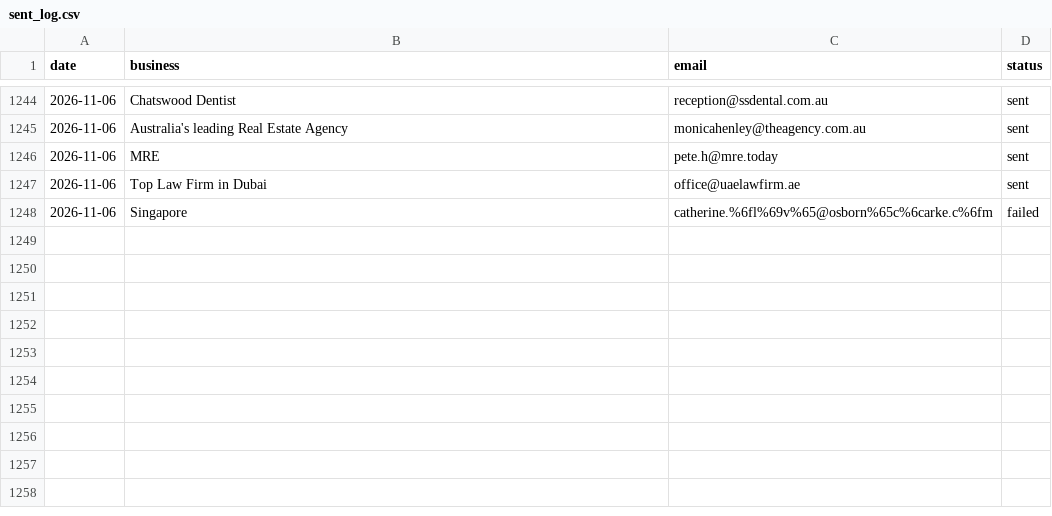
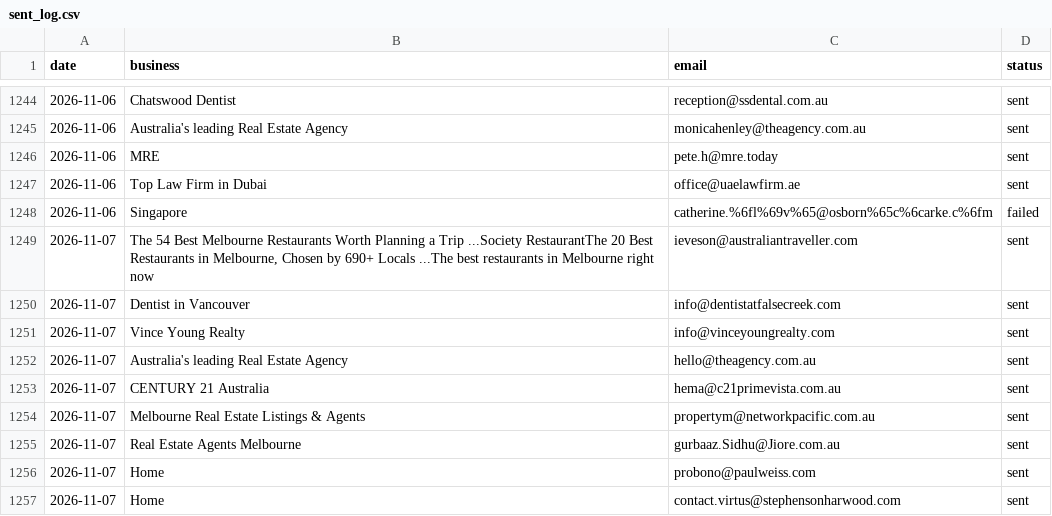
Before and after one commit to Tarunjit45/Cold-Email-Outreah-bot, a CSV file: sent_log.csv, drawn as a sheet; only a part is shown, gaps mark what is left out; the diff names each change by its address in the sheet, - before the commit and + after, or states it on an @@ line.

```diff
--- a/sent_log.csv
+++ b/sent_log.csv
+row 1249: 2026-11-07 | The 54 Best Melbourne Restaurants Worth Planning a Trip ...Society RestaurantThe 20 Best Restaurants in Melbourne, Chosen by 690+ Locals ...The best restaurants in Melbourne right now | ieveson@australiantraveller.com | sent
+row 1250: 2026-11-07 | Dentist in Vancouver | info@dentistatfalsecreek.com | sent
+row 1251: 2026-11-07 | Vince Young Realty | info@vinceyoungrealty.com | sent
+row 1252: 2026-11-07 | Australia's leading Real Estate Agency | hello@theagency.com.au | sent
+row 1253: 2026-11-07 | CENTURY 21 Australia | hema@c21primevista.com.au | sent
+row 1254: 2026-11-07 | Melbourne Real Estate Listings & Agents | propertym@networkpacific.com.au | sent
+row 1255: 2026-11-07 | Real Estate Agents Melbourne | gurbaaz.Sidhu@Jiore.com.au | sent
+row 1256: 2026-11-07 | Home | probono@paulweiss.com | sent
+row 1257: 2026-11-07 | Home | contact.virtus@stephensonharwood.com | sent
```
